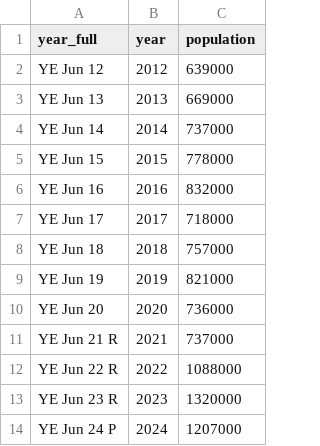
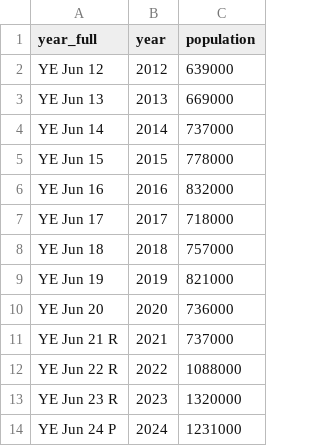
Before and after one commit to YaminaB/migration-coding, a CSV file: long_term_international_migration_UK_ONS.csv, drawn as a sheet.

Commit message:
updated YE Jun 2024 based on latest ONS release

```diff
--- a/long_term_international_migration_UK_ONS.csv
+++ b/long_term_international_migration_UK_ONS.csv
@@ -13,2 +13,2 @@ YE Jun 22 R,2022,1088000
 YE Jun 23 R,2023,1320000
-YE Jun 24 P,2024,1207000
+YE Jun 24 P,2024,1231000
```
